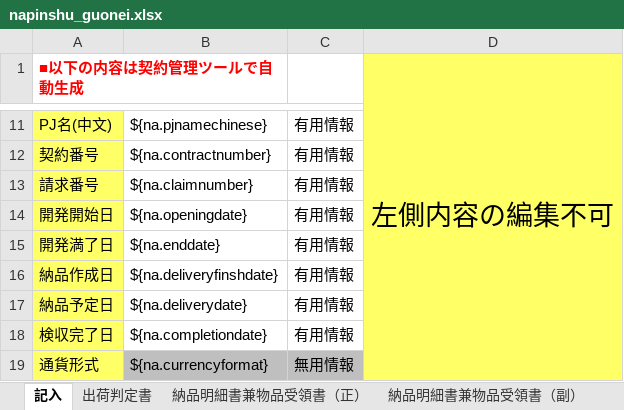
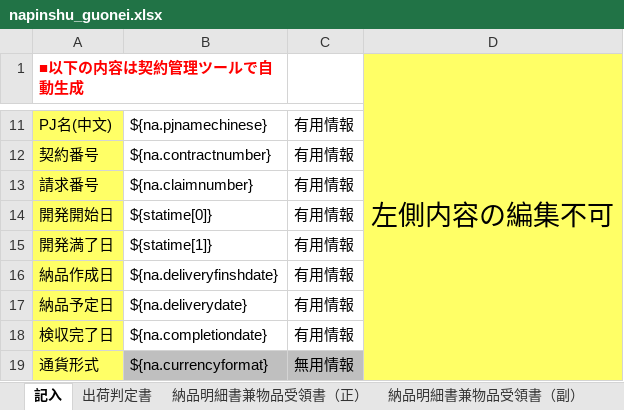
Before and after one commit to zhangtianciAnt/newparkcloud, an Excel workbook: controller/src/main/resources/jxls_templates/napinshu_guonei.xlsx, sheet 記入, drawn as a sheet; only a part is shown, gaps mark what is left out; values as stored, in another font and other column widths than the file's, no borders; the diff names each change by its address in the sheet, - before the commit and + after, or states it on an @@ line.

```diff
--- a/controller/src/main/resources/jxls_templates/napinshu_guonei.xlsx (sheet 記入)
+++ b/controller/src/main/resources/jxls_templates/napinshu_guonei.xlsx (sheet 記入)
-B14: ${na.openingdate}
+B14: ${statime[0]}
-B15: ${na.enddate}
+B15: ${statime[1]}
```
Also changed, not shown: sheet 出荷判定書, controller/src/main/resources/jxls_templates/jianjishu_shoutuo.xlsx, controller/src/main/resources/jxls_templates/napinshu_rmb.xlsx, 8 other files.
